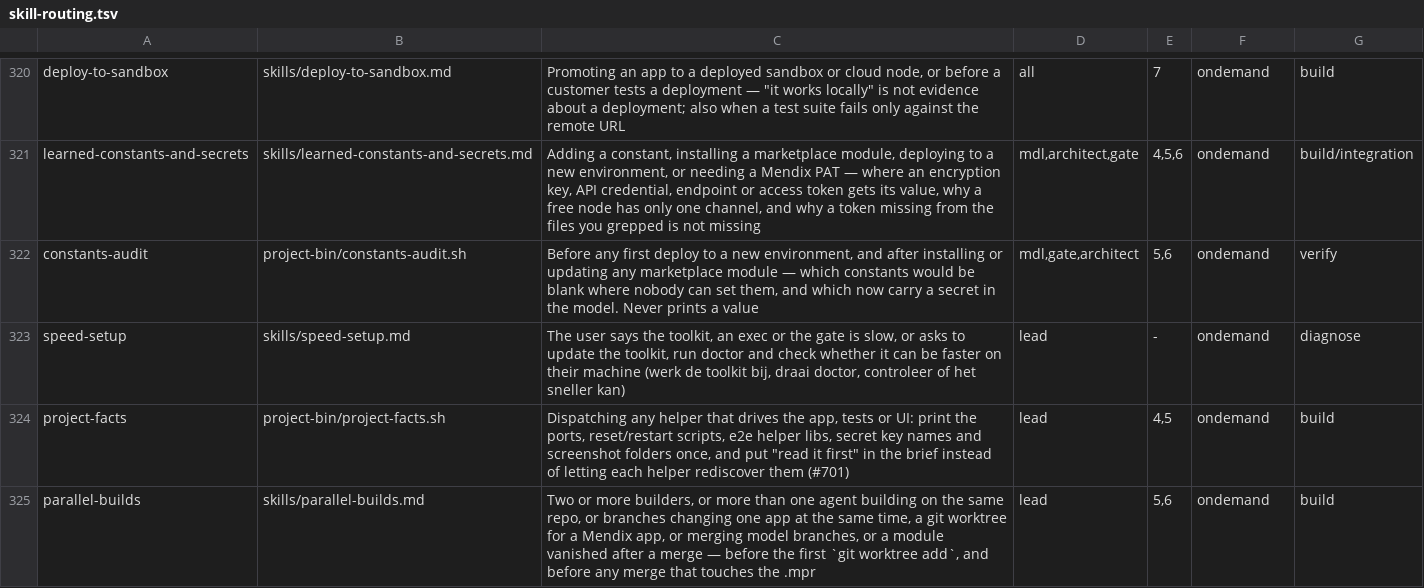
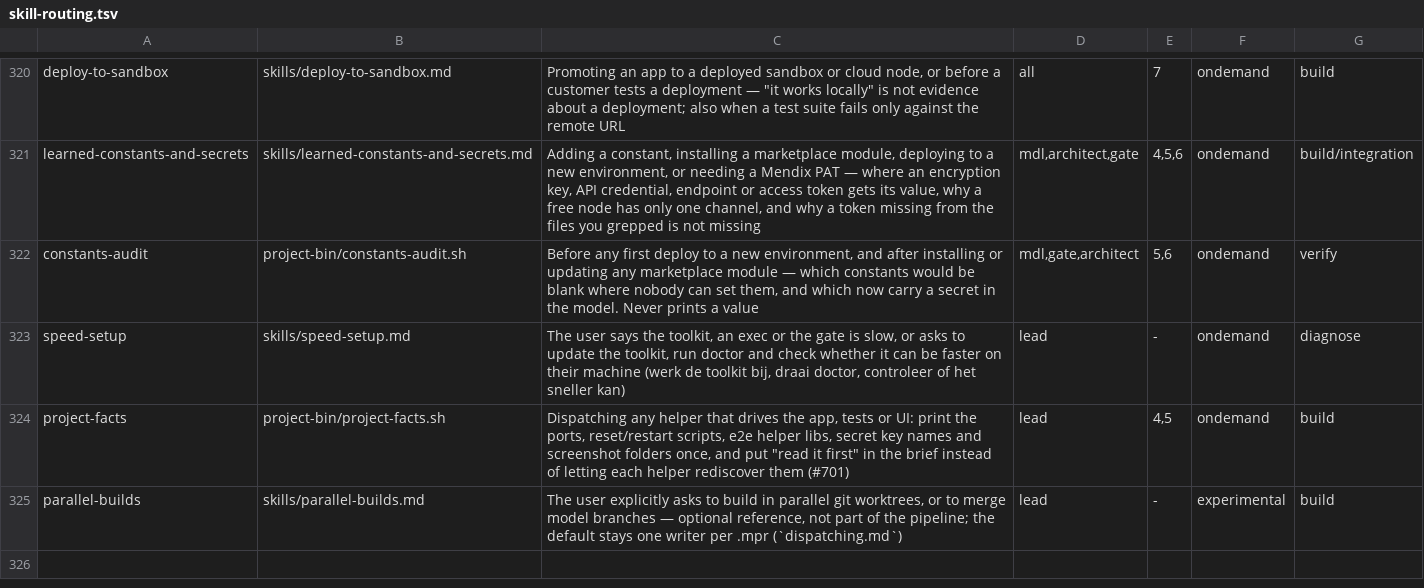
Before and after one commit to MendixMau/mxcli-project-toolkit, a TSV file: bin/lib/skill-routing.tsv, drawn as a sheet; only a part is shown, gaps mark what is left out.

```diff
--- a/bin/lib/skill-routing.tsv
+++ b/bin/lib/skill-routing.tsv
@@ -324,2 +324,2 @@ speed-setup	skills/speed-setup.md	The user says the toolkit, an exec or the gate
 project-facts	project-bin/project-facts.sh	Dispatching any helper that drives the app, tests or UI: print the ports, reset/restart scripts, e2e helper libs, secret key names and screenshot folders once, and put "read it first" in the brief instead of letting each helper rediscover them (#701)	lead	4,5	ondemand	build
-parallel-builds	skills/parallel-builds.md	Two or more builders, or more than one agent building on the same repo, or branches changing one app at the same time, a git worktree for a Mendix app, or merging model branches, or a module vanished after a merge — before the first `git worktree add`, and before any merge that touches the .mpr	lead	5,6	ondemand	build
+parallel-builds	skills/parallel-builds.md	The user explicitly asks to build in parallel git worktrees, or to merge model branches — optional reference, not part of the pipeline; the default stays one writer per .mpr (`dispatching.md`)	lead	-	experimental	build
```
Also changed, not shown: 5 other files.
